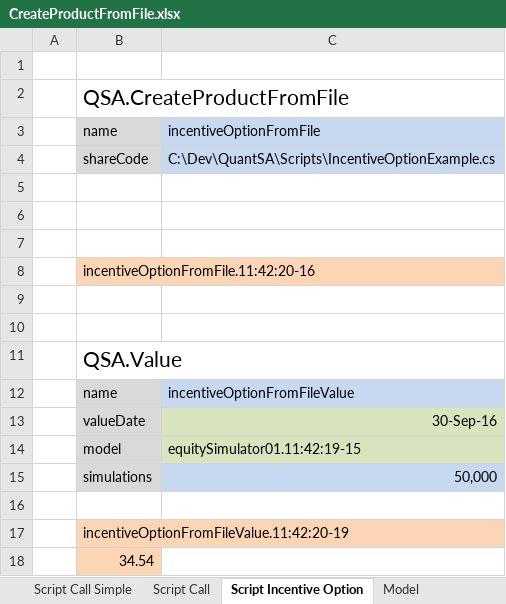
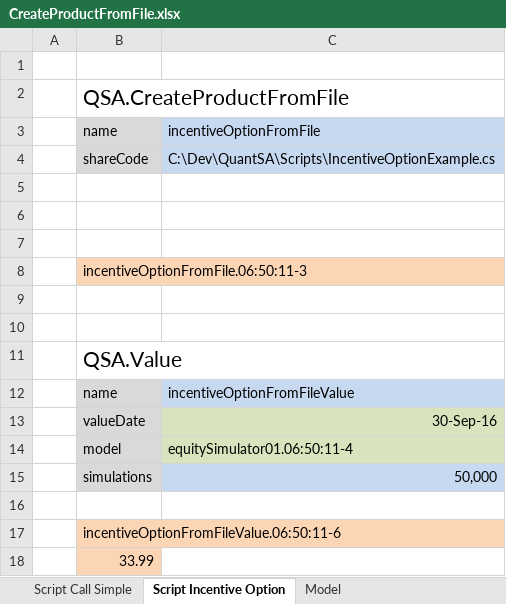
Before and after one commit to JamesLTaylor/QuantSA, an Excel workbook: ExcelExamples/CreateProductFromFile.xlsx, sheet Script Incentive Option, drawn as a sheet; values as stored, in another font and other column widths than the file's, no borders; the diff names each change by its address in the sheet, - before the commit and + after, or states it on an @@ line.

Commit message:
Checks that all example sheets run without error. Fixes any errors that were present. Allows default values in Excel code generation.

```diff
--- a/ExcelExamples/CreateProductFromFile.xlsx (sheet Script Incentive Option)
+++ b/ExcelExamples/CreateProductFromFile.xlsx (sheet Script Incentive Option)
-sheet tab: Script Call
-B8: incentiveOptionFromFile.11:42:20-16
+B8: incentiveOptionFromFile.06:50:11-3
-C14: equitySimulator01.11:42:19-15
+C14: equitySimulator01.06:50:11-4
-B17: incentiveOptionFromFileValue.11:42:20-19
+B17: incentiveOptionFromFileValue.06:50:11-6
-B18: 34.54
+B18: 33.99
```
Also changed, not shown: sheet Script Call Simple, sheet Model, ExcelExamples/PCAExample.xlsx, 18 other files.
